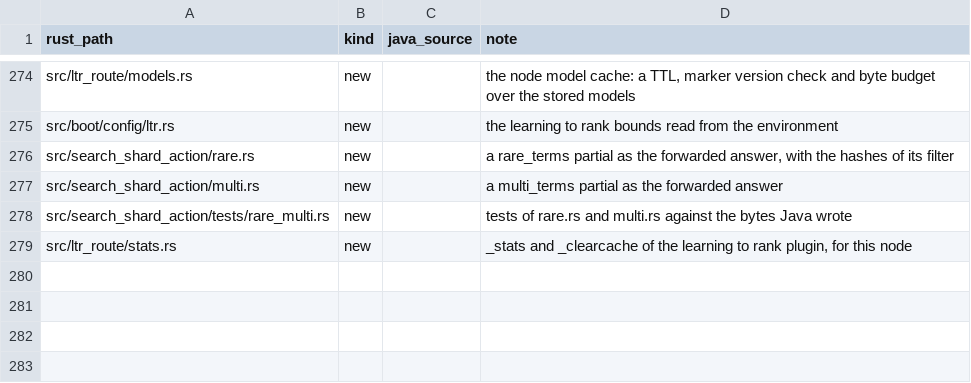
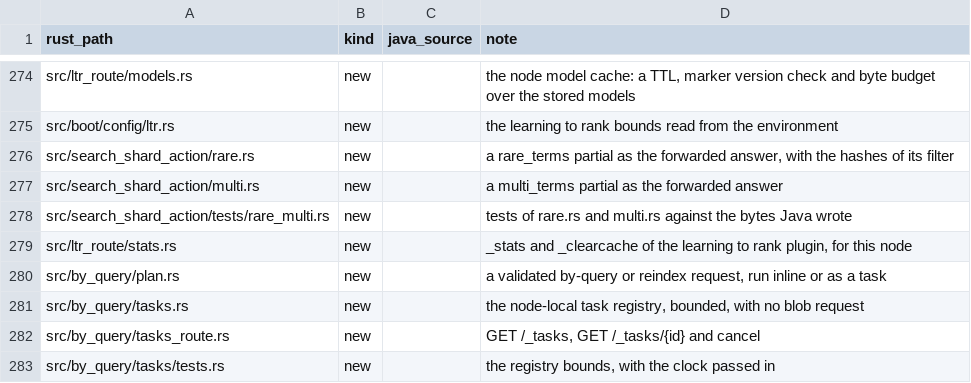
Before and after one commit to huyz0/opensearch-serverless, a TSV file: crates/node/port-map.tsv, drawn as a sheet; only a part is shown, gaps mark what is left out.

```diff
--- a/crates/node/port-map.tsv
+++ b/crates/node/port-map.tsv
@@ -279 +279,5 @@ src/search_shard_action/tests/rare_multi.rs	new		tests of rare.rs and multi.rs a
 src/ltr_route/stats.rs	new		_stats and _clearcache of the learning to rank plugin, for this node
+src/by_query/plan.rs	new		a validated by-query or reindex request, run inline or as a task
+src/by_query/tasks.rs	new		the node-local task registry, bounded, with no blob request
+src/by_query/tasks_route.rs	new		GET /_tasks, GET /_tasks/{id} and cancel
+src/by_query/tasks/tests.rs	new		the registry bounds, with the clock passed in
```
Also changed, not shown: 22 other files.
